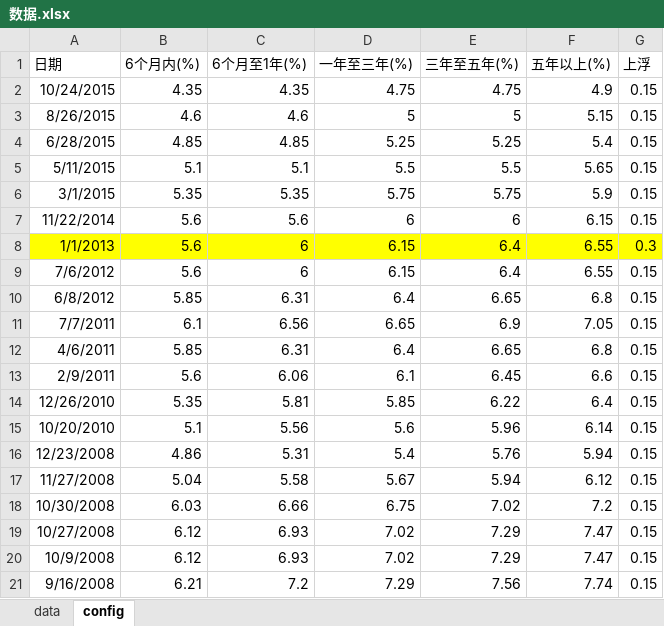
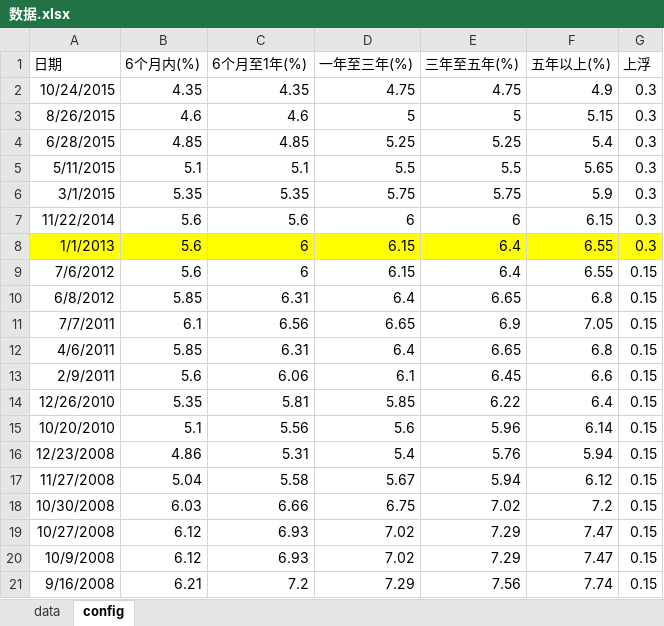
Before and after one commit to wwlwxg/projectCal, an Excel workbook: 111/数据.xlsx, sheet config, drawn as a sheet; values as stored, in another font and other column widths than the file's, no borders; the diff names each change by its address in the sheet, - before the commit and + after, or states it on an @@ line.

```diff
--- a/111/数据.xlsx (sheet config)
+++ b/111/数据.xlsx (sheet config)
-G2:G7 (上浮): 0.15
+G2:G7 (上浮): 0.3
```
Also changed, not shown: sheet data, 4 other files.
